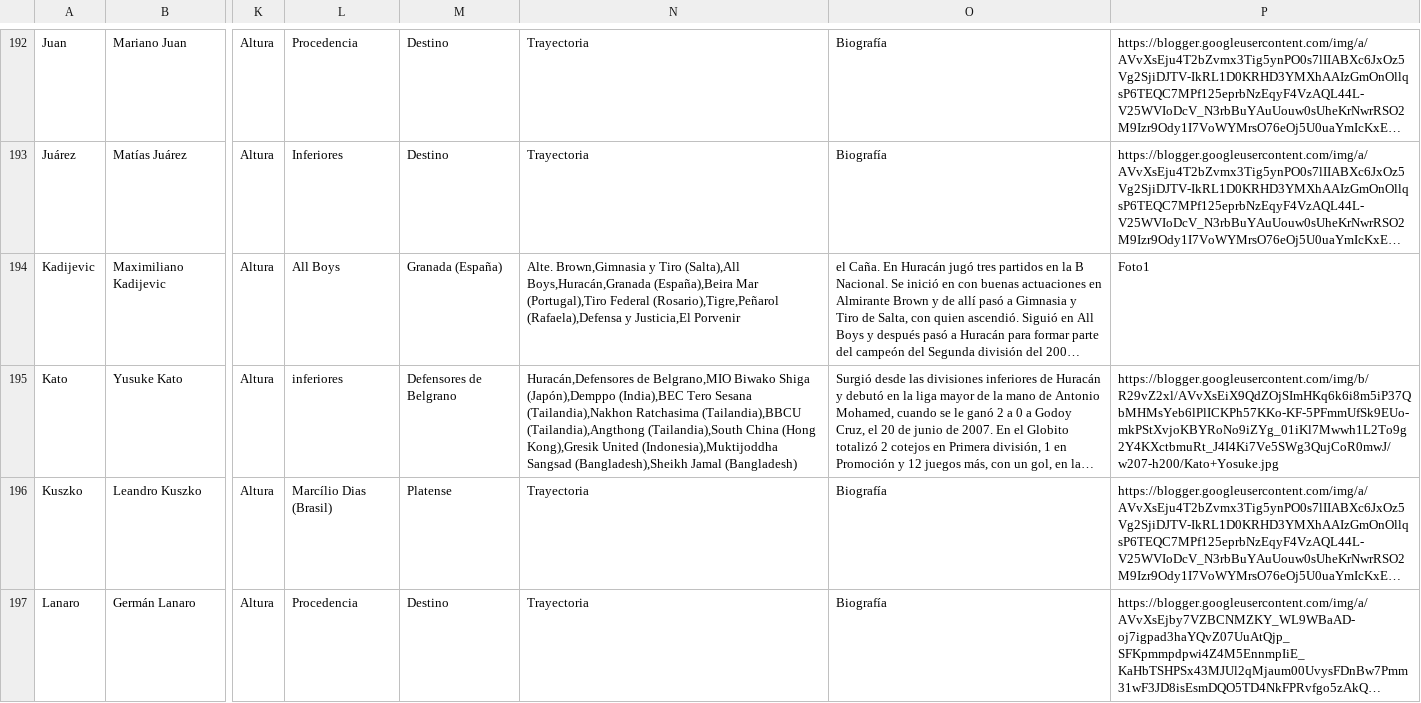
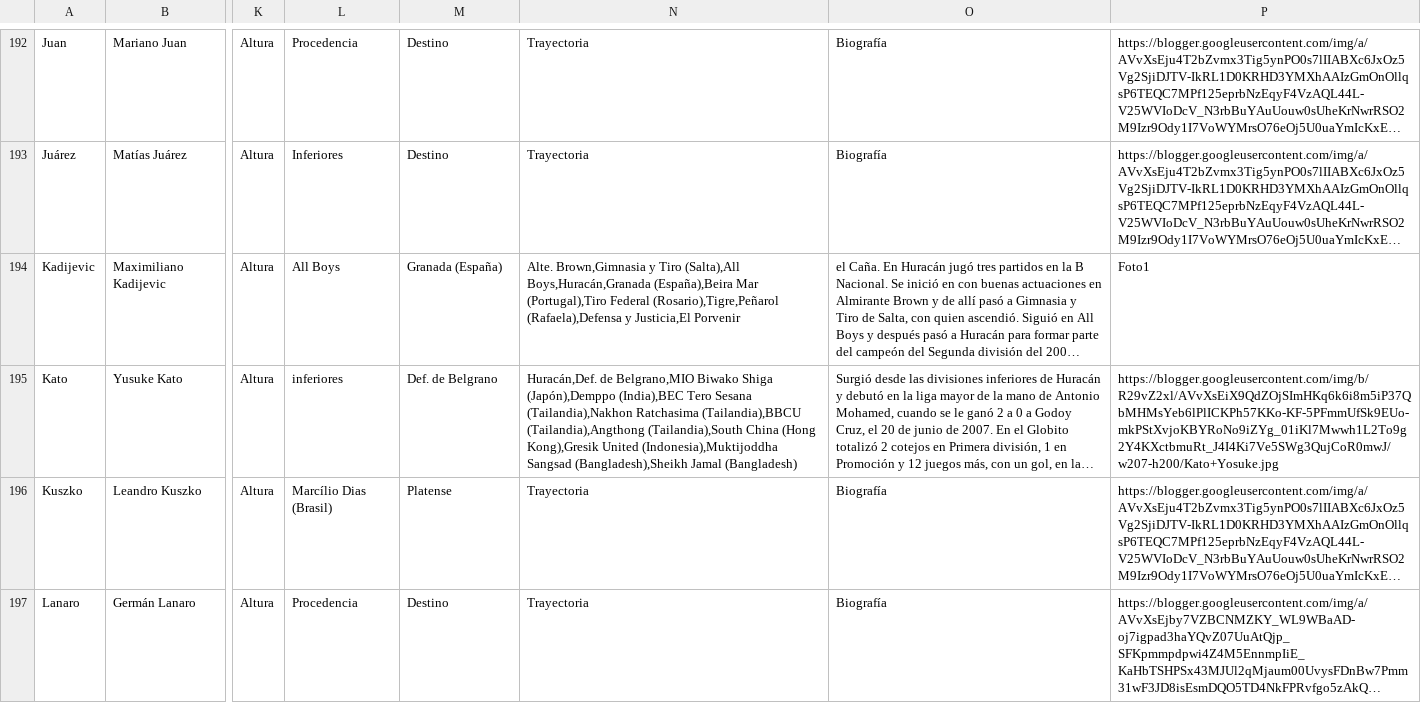
Before and after one commit to globopedia/Utbolists, a CSV file: Utbolists.csv, drawn as a sheet; only a part is shown, gaps mark what is left out; long unchanged cells end in …; the diff names each change by its address in the sheet, - before the commit and + after, or states it on an @@ line.

Commit message:
Update Utbolists.csv

```diff
--- a/Utbolists.csv
+++ b/Utbolists.csv
-M195: Defensores de Belgrano
+M195: Def. de Belgrano
-N195: Huracán,Defensores de Belgrano,MIO…
+N195: Huracán,Def. de Belgrano,MIO…
```
